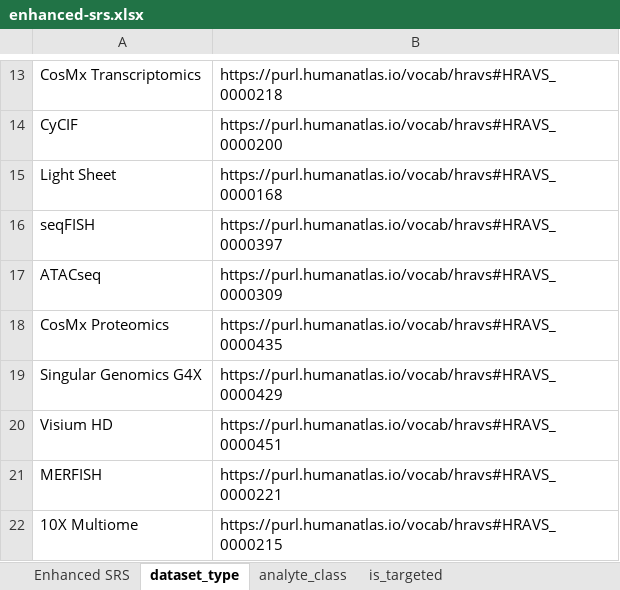
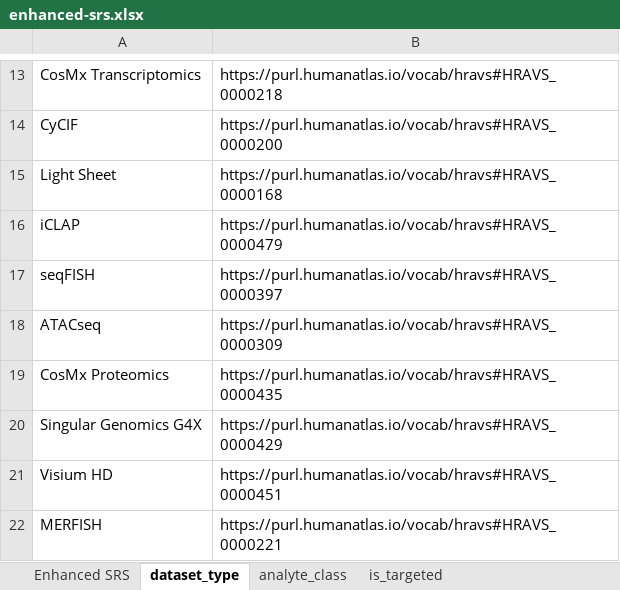
Before and after one commit to hubmapconsortium/dataset-metadata-spreadsheet, an Excel workbook: enhanced-srs/latest/enhanced-srs.xlsx, sheet dataset_type, drawn as a sheet; only a part is shown, gaps mark what is left out; the shorter side is filled out with more unchanged rows; values as stored, in another font and other column widths than the file's, no borders; the diff names each change by its address in the sheet, - before the commit and + after, or states it on an @@ line.

```diff
--- a/enhanced-srs/latest/enhanced-srs.xlsx (sheet dataset_type)
+++ b/enhanced-srs/latest/enhanced-srs.xlsx (sheet dataset_type)
+row 16: iCLAP | https://purl.humanatlas.io/vocab/hravs#HRAVS_0000479
```
Also changed, not shown: sheet Enhanced SRS, sheet .metadata, sheet analyte_class, charts or pictures, af/latest/af.xlsx, af/v2.1.0/af-v2.1.0.xlsx, 13 other files.
